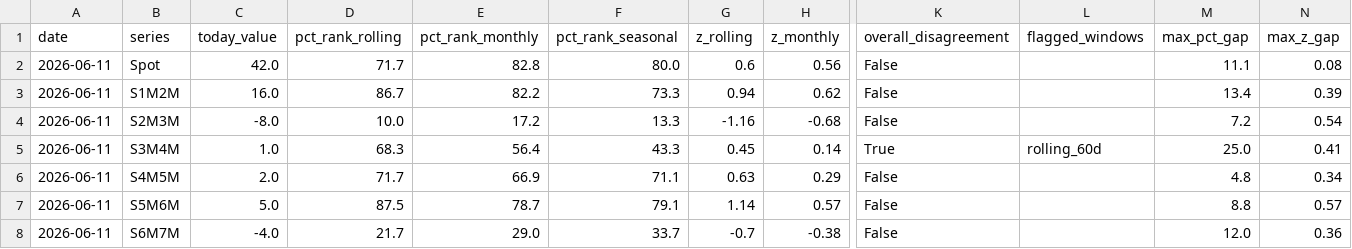
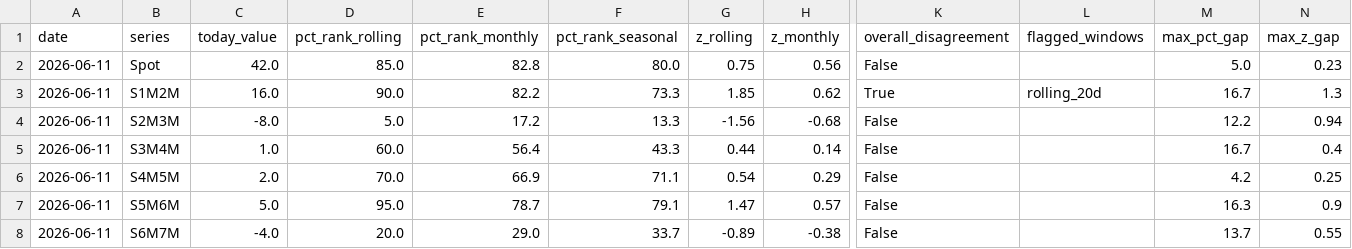
Before and after one commit to xhavier28/FCPO-Dashboard, a CSV file: dashboard_v2/disagreement_log.csv, drawn as a sheet; only a part is shown, gaps mark what is left out; the diff covers the shown part only; the diff names each change by its address in the sheet, - before the commit and + after, or states it on an @@ line.

```diff
--- a/dashboard_v2/disagreement_log.csv
+++ b/dashboard_v2/disagreement_log.csv
-D2 (pct_rank_rolling): 71.7
+D2 (pct_rank_rolling): 85.0
-G2 (z_rolling): 0.6
+G2 (z_rolling): 0.75
-M2 (max_pct_gap): 11.1
+M2 (max_pct_gap): 5.0
-N2 (max_z_gap): 0.08
+N2 (max_z_gap): 0.23
-D3 (pct_rank_rolling): 86.7
+D3 (pct_rank_rolling): 90.0
-G3 (z_rolling): 0.94
+G3 (z_rolling): 1.85
-K3 (overall_disagreement): False
+K3 (overall_disagreement): True
-L3 (flagged_windows): (empty)
+L3 (flagged_windows): rolling_20d
-M3 (max_pct_gap): 13.4
+M3 (max_pct_gap): 16.7
-N3 (max_z_gap): 0.39
+N3 (max_z_gap): 1.3
-D4 (pct_rank_rolling): 10.0
+D4 (pct_rank_rolling): 5.0
-G4 (z_rolling): -1.16
+G4 (z_rolling): -1.56
-M4 (max_pct_gap): 7.2
+M4 (max_pct_gap): 12.2
-N4 (max_z_gap): 0.54
+N4 (max_z_gap): 0.94
-D5 (pct_rank_rolling): 68.3
+D5 (pct_rank_rolling): 60.0
-G5 (z_rolling): 0.45
+G5 (z_rolling): 0.44
-K5 (overall_disagreement): True
+K5 (overall_disagreement): False
-L5 (flagged_windows): rolling_60d
+L5 (flagged_windows): (empty)
-M5 (max_pct_gap): 25.0
+M5 (max_pct_gap): 16.7
-N5 (max_z_gap): 0.41
+N5 (max_z_gap): 0.4
-D6 (pct_rank_rolling): 71.7
+D6 (pct_rank_rolling): 70.0
-G6 (z_rolling): 0.63
+G6 (z_rolling): 0.54
-M6 (max_pct_gap): 4.8
+M6 (max_pct_gap): 4.2
-N6 (max_z_gap): 0.34
+N6 (max_z_gap): 0.25
-D7 (pct_rank_rolling): 87.5
+D7 (pct_rank_rolling): 95.0
-G7 (z_rolling): 1.14
+G7 (z_rolling): 1.47
-M7 (max_pct_gap): 8.8
+M7 (max_pct_gap): 16.3
-N7 (max_z_gap): 0.57
+N7 (max_z_gap): 0.9
-D8 (pct_rank_rolling): 21.7
+D8 (pct_rank_rolling): 20.0
-G8 (z_rolling): -0.7
+G8 (z_rolling): -0.89
-M8 (max_pct_gap): 12.0
+M8 (max_pct_gap): 13.7
-N8 (max_z_gap): 0.36
+N8 (max_z_gap): 0.55
```
Also changed, not shown: 18 edited cells elsewhere in this file, 2 other files.
